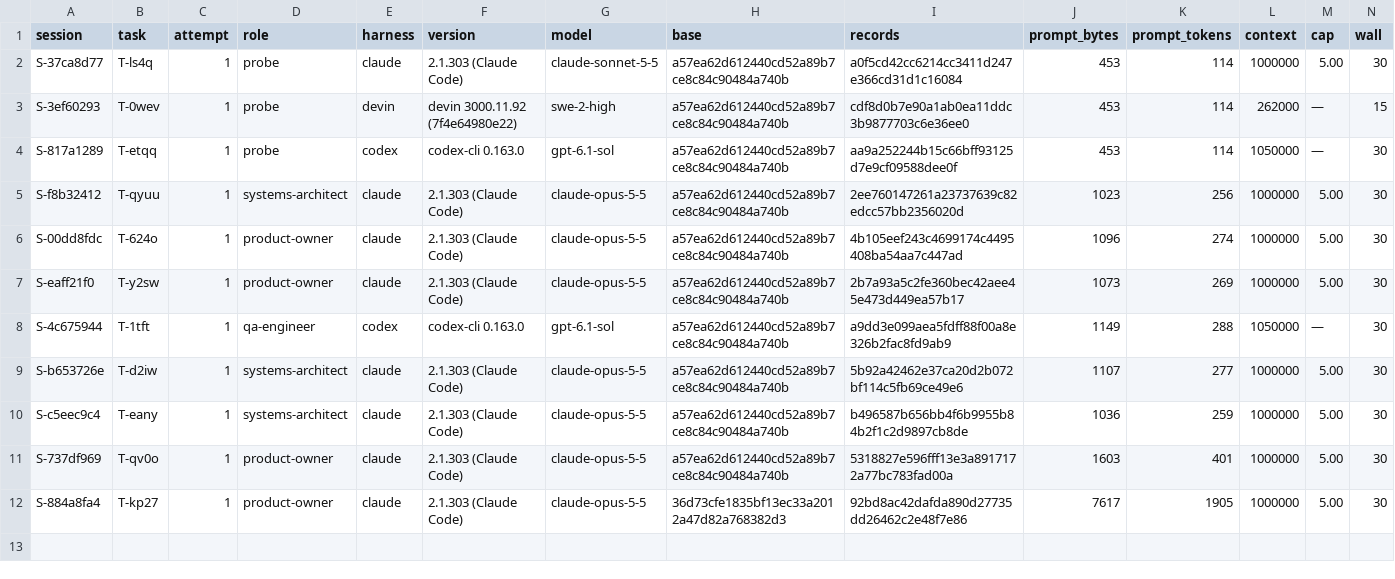
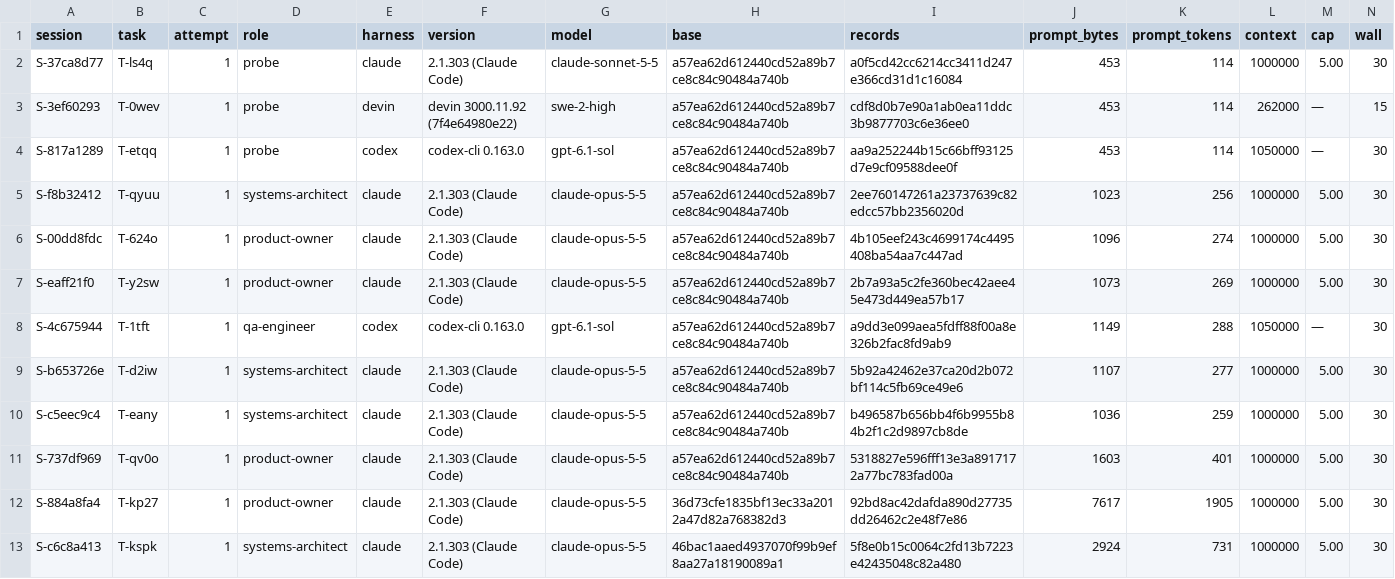
Before and after one commit to pharzam/layup-uat-m2e, a TSV file: sessions.tsv, drawn as a sheet; only a part is shown; rows hold the shown columns only; the diff names each change by its address in the sheet, - before the commit and + after, or states it on an @@ line.

```diff
--- a/sessions.tsv
+++ b/sessions.tsv
+row 13: S-c6c8a413 | T-kspk | 1 | systems-architect | claude | 2.1.303 (Claude Code) | claude-opus-5-5 | 46bac1aaed4937070f99b9ef8aa27a18190089a1 | 5f8e0b15c0064c2fd13b7223e42435048c82a480 | 2924 | 731 | 1000000 | 5.00 | 30
```
